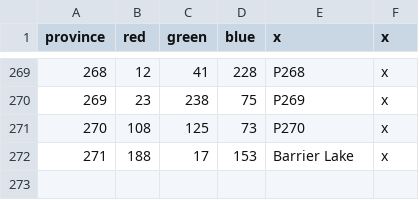
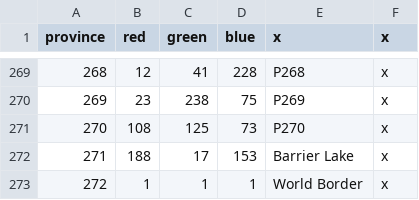
Before and after one commit to Land-of-Aevitas/Zemia-EU4, a CSV file: zemia/map/definition.csv, drawn as a sheet; only a part is shown, gaps mark what is left out; the diff names each change by its address in the sheet, - before the commit and + after, or states it on an @@ line.

Commit message:
Added world border and renamed loc files

```diff
--- a/zemia/map/definition.csv
+++ b/zemia/map/definition.csv
+row 273: 272 | 1 | 1 | 1 | World Border | x
```
Also changed, not shown: 19 other files.
